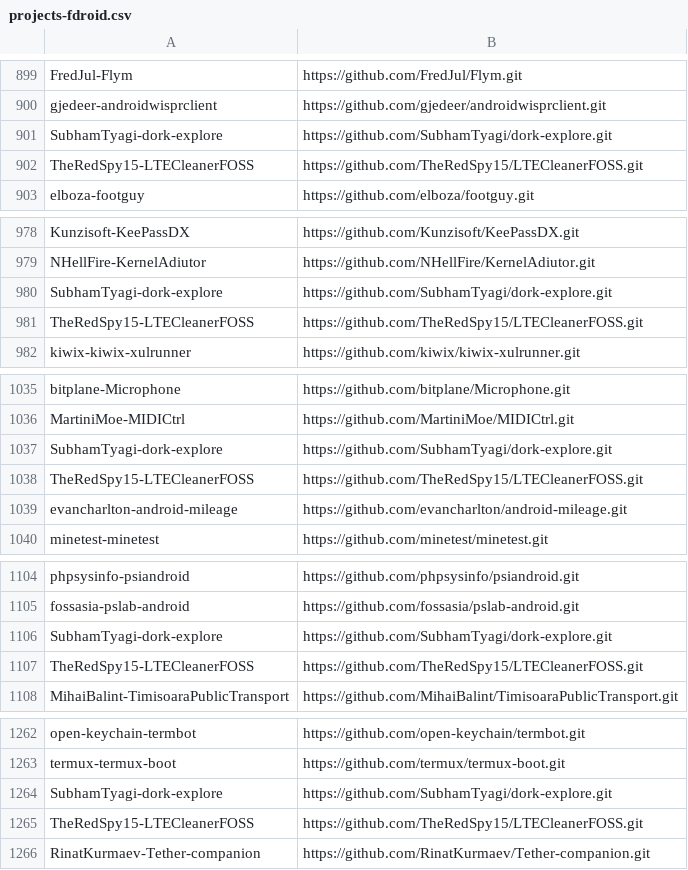
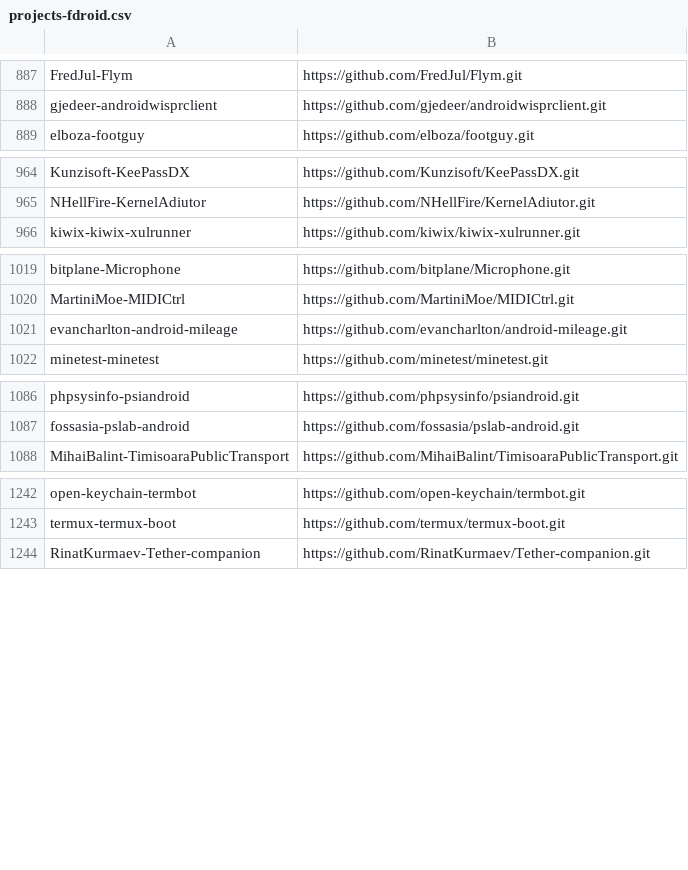
Before and after one commit to refactoring-ai/predicting-refactoring-ml, a CSV file: data-collection/projects-fdroid.csv, drawn as a sheet; only a part is shown, gaps mark what is left out; the diff covers the shown part only.

```diff
--- a/data-collection/projects-fdroid.csv
+++ b/data-collection/projects-fdroid.csv
@@ -900,4 +888,2 @@ FredJul-Flym,https://github.com/FredJul/Flym.git
 gjedeer-androidwisprclient,https://github.com/gjedeer/androidwisprclient.git
-SubhamTyagi-dork-explore,https://github.com/SubhamTyagi/dork-explore.git
-TheRedSpy15-LTECleanerFOSS,https://github.com/TheRedSpy15/LTECleanerFOSS.git
 elboza-footguy,https://github.com/elboza/footguy.git
@@ -979,4 +965,2 @@ Kunzisoft-KeePassDX,https://github.com/Kunzisoft/KeePassDX.git
 NHellFire-KernelAdiutor,https://github.com/NHellFire/KernelAdiutor.git
-SubhamTyagi-dork-explore,https://github.com/SubhamTyagi/dork-explore.git
-TheRedSpy15-LTECleanerFOSS,https://github.com/TheRedSpy15/LTECleanerFOSS.git
 kiwix-kiwix-xulrunner,https://github.com/kiwix/kiwix-xulrunner.git
@@ -1036,4 +1020,2 @@ bitplane-Microphone,https://github.com/bitplane/Microphone.git
 MartiniMoe-MIDICtrl,https://github.com/MartiniMoe/MIDICtrl.git
-SubhamTyagi-dork-explore,https://github.com/SubhamTyagi/dork-explore.git
-TheRedSpy15-LTECleanerFOSS,https://github.com/TheRedSpy15/LTECleanerFOSS.git
 evancharlton-android-mileage,https://github.com/evancharlton/android-mileage.git
@@ -1105,4 +1087,2 @@ phpsysinfo-psiandroid,https://github.com/phpsysinfo/psiandroid.git
 fossasia-pslab-android,https://github.com/fossasia/pslab-android.git
-SubhamTyagi-dork-explore,https://github.com/SubhamTyagi/dork-explore.git
-TheRedSpy15-LTECleanerFOSS,https://github.com/TheRedSpy15/LTECleanerFOSS.git
 MihaiBalint-TimisoaraPublicTransport,https://github.com/MihaiBalint/TimisoaraPublicTransport.git
@@ -1263,4 +1243,2 @@ open-keychain-termbot,https://github.com/open-keychain/termbot.git
 termux-termux-boot,https://github.com/termux/termux-boot.git
-SubhamTyagi-dork-explore,https://github.com/SubhamTyagi/dork-explore.git
-TheRedSpy15-LTECleanerFOSS,https://github.com/TheRedSpy15/LTECleanerFOSS.git
 RinatKurmaev-Tether-companion,https://github.com/RinatKurmaev/Tether-companion.git
```
Also changed, not shown: 12 removed rows elsewhere in this file, 5 other files.
